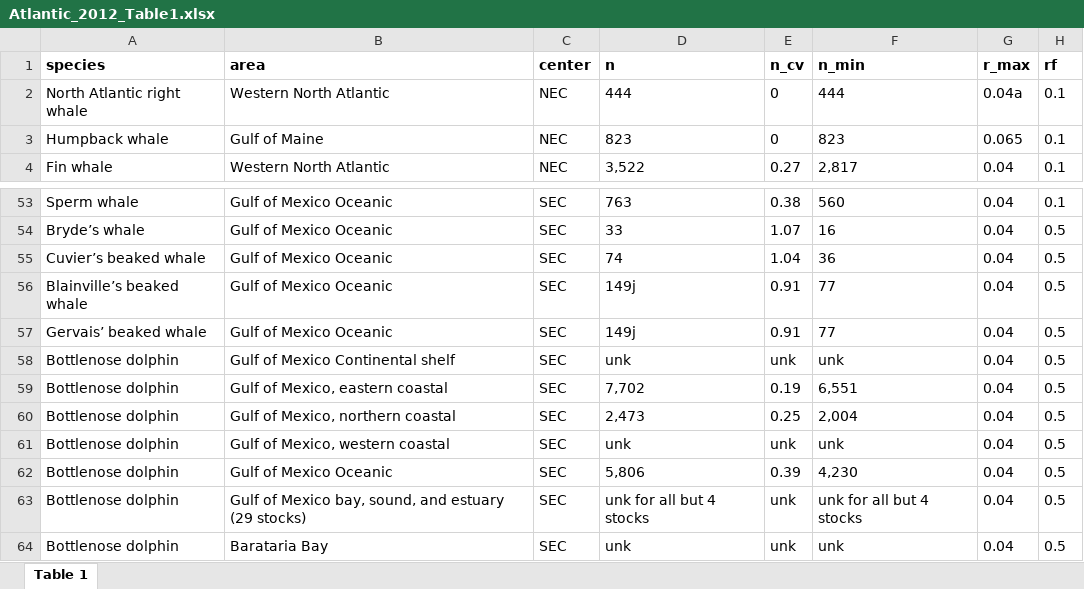
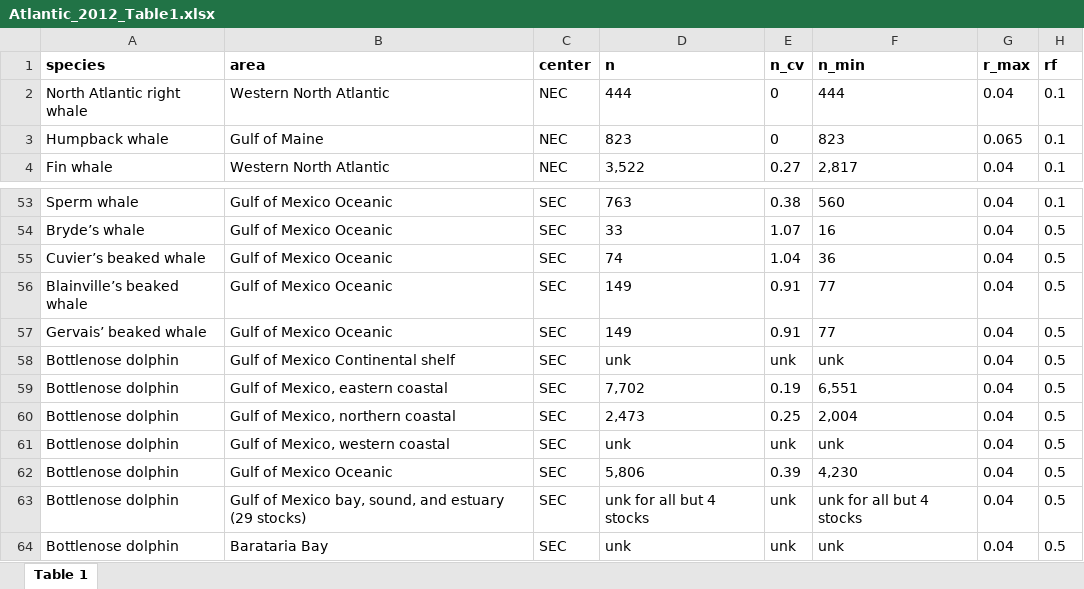
Before and after one commit to cfree14/us_sar_synthesis, an Excel workbook: data/sars/atlantic/tables/Atlantic_2012_Table1.xlsx, sheet Table 1, drawn as a sheet; only a part is shown, gaps mark what is left out; values as stored, in another font and other column widths than the file's, no borders; the diff names each change by its address in the sheet, - before the commit and + after, or states it on an @@ line.

```diff
--- a/data/sars/atlantic/tables/Atlantic_2012_Table1.xlsx (sheet Table 1)
+++ b/data/sars/atlantic/tables/Atlantic_2012_Table1.xlsx (sheet Table 1)
-G2 (r_max): 0.04a
+G2 (r_max): 0.04
-D56:D57 (n): 149j
+D56:D57 (n): 149
```
Also changed, not shown: data/sars/atlantic/tables/Atlantic_2009_Table1.xlsx, 31 other files.
